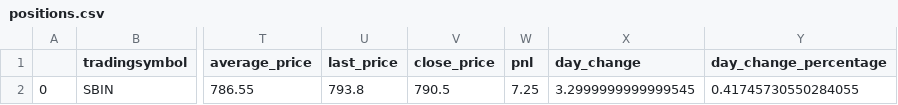
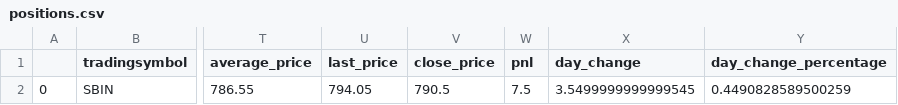
Before and after one commit to ecomsense/fantastico-holdings, a CSV file: factory/positions.csv, drawn as a sheet; only a part is shown, gaps mark what is left out; the diff names each change by its address in the sheet, - before the commit and + after, or states it on an @@ line.

```diff
--- a/factory/positions.csv
+++ b/factory/positions.csv
-U2 (last_price): 793.8
+U2 (last_price): 794.05
-W2 (pnl): 7.25
+W2 (pnl): 7.5
-X2 (day_change): 3.2999999999999545
+X2 (day_change): 3.5499999999999545
-Y2 (day_change_percentage): 0.41745730550284055
+Y2 (day_change_percentage): 0.4490828589500259
```
Also changed, not shown: factory/orders.csv, 5 other files.
